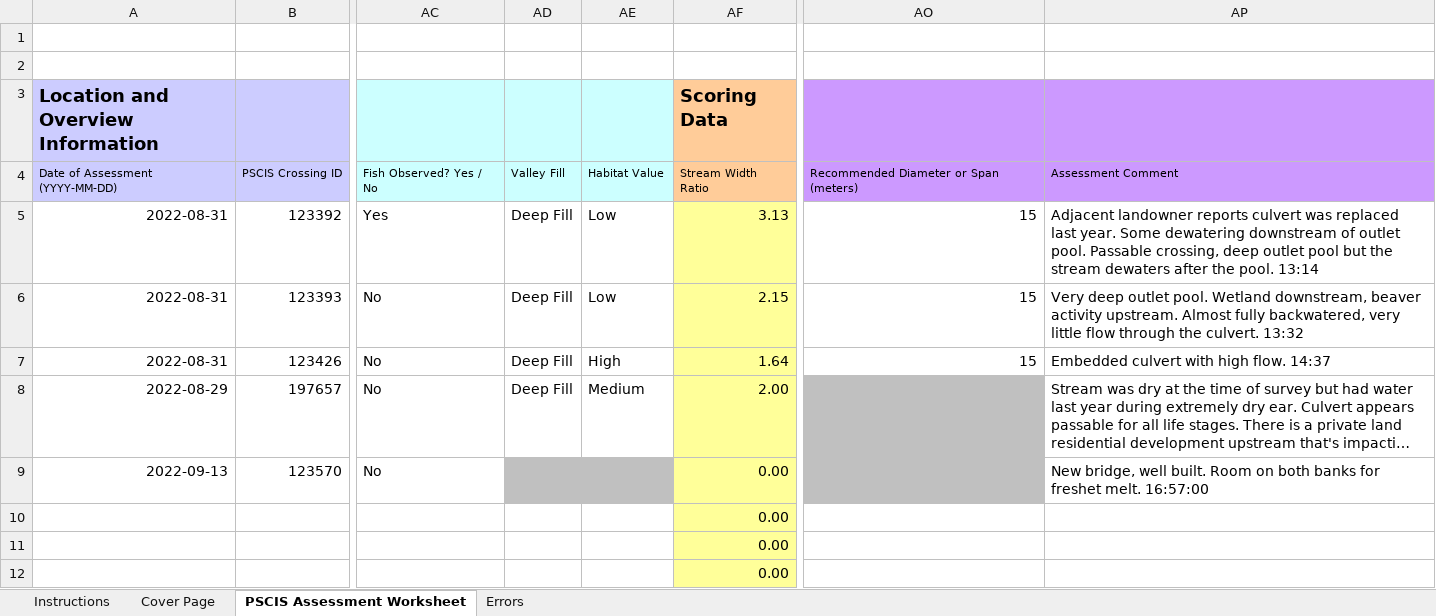
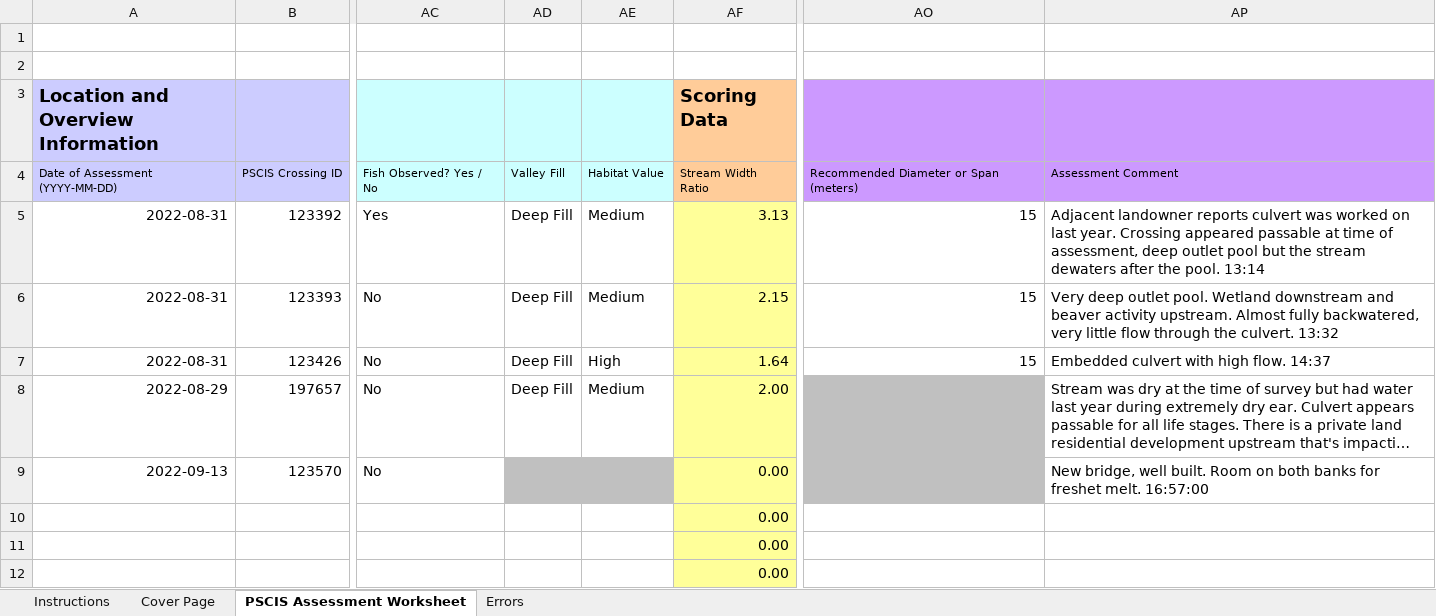
Before and after one commit to NewGraphEnvironment/fish_passage_bulkley_2022_reporting, an Excel workbook: data/pscis_reassessments.xlsm, sheet PSCIS Assessment Worksheet, drawn as a sheet; only a part is shown, gaps mark what is left out; long unchanged cells end in …; values as stored, in another font and other column widths than the file's, no borders; charts and pictures and conditional formats not drawn; the diff names each change by its address in the sheet, - before the commit and + after, or states it on an @@ line.

```diff
--- a/data/pscis_reassessments.xlsm (sheet PSCIS Assessment Worksheet)
+++ b/data/pscis_reassessments.xlsm (sheet PSCIS Assessment Worksheet)
-AE5:AE6: Low
+AE5:AE6: Medium
-AP5: …culvert was replaced last year. Some dewatering downstream of outlet pool. Passable crossing, deep outlet…
+AP5: …culvert was worked on last year. Crossing appeared passable at time of assessment, deep outlet…
-AP6: …pool. Wetland downstream, beaver activity…
+AP6: …pool. Wetland downstream and beaver activity…
```
Also changed, not shown: sheet Cover Page, charts or pictures, 40 other files.
